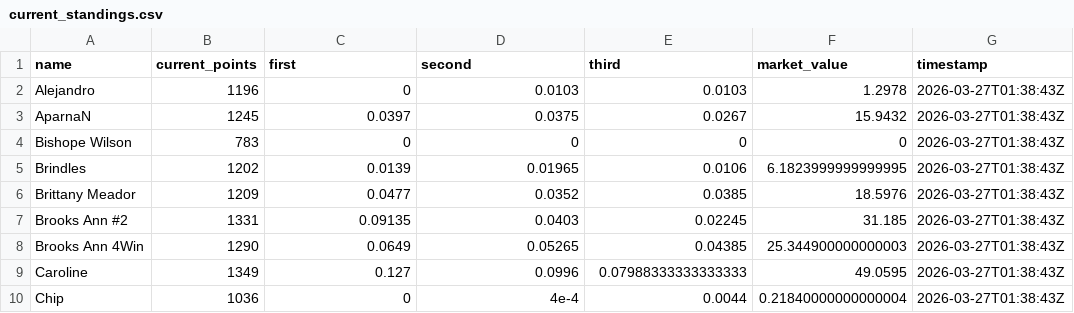
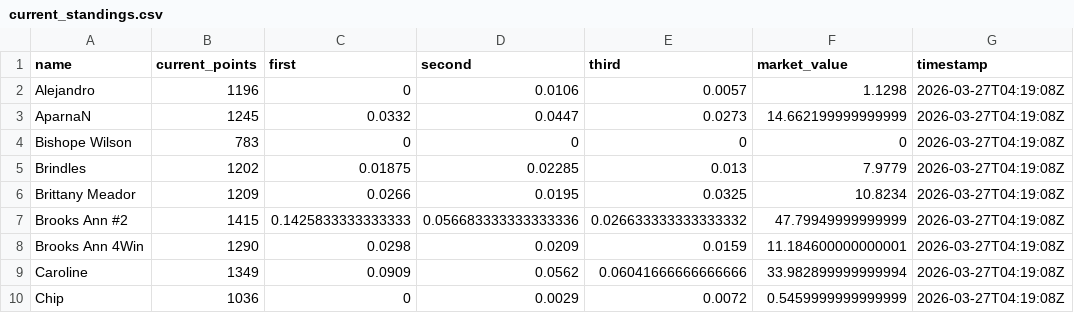
Before and after one commit to jbccre/madness, a CSV file: men/current_standings.csv, drawn as a sheet; only a part is shown; the diff covers the shown part only.

```diff
--- a/men/current_standings.csv
+++ b/men/current_standings.csv
@@ -1,10 +1,10 @@
 name,current_points,first,second,third,market_value,timestamp
-Alejandro,1196,0,0.0103,0.0103,1.2978,2026-03-27T01:38:43Z
-AparnaN,1245,0.0397,0.0375,0.0267,15.9432,2026-03-27T01:38:43Z
-Bishope Wilson,783,0,0,0,0,2026-03-27T01:38:43Z
-Brindles,1202,0.0139,0.01965,0.0106,6.1823999999999995,2026-03-27T01:38:43Z
-Brittany Meador,1209,0.0477,0.0352,0.0385,18.5976,2026-03-27T01:38:43Z
-Brooks Ann #2,1331,0.09135,0.0403,0.02245,31.185,2026-03-27T01:38:43Z
-Brooks Ann 4Win,1290,0.0649,0.05265,0.04385,25.344900000000003,2026-03-27T01:38:43Z
-Caroline,1349,0.127,0.0996,0.07988333333333333,49.0595,2026-03-27T01:38:43Z
-Chip,1036,0,4e-4,0.0044,0.21840000000000004,2026-03-27T01:38:43Z
+Alejandro,1196,0,0.0106,0.0057,1.1298,2026-03-27T04:19:08Z
+AparnaN,1245,0.0332,0.0447,0.0273,14.662199999999999,2026-03-27T04:19:08Z
+Bishope Wilson,783,0,0,0,0,2026-03-27T04:19:08Z
+Brindles,1202,0.01875,0.02285,0.013,7.9779,2026-03-27T04:19:08Z
+Brittany Meador,1209,0.0266,0.0195,0.0325,10.8234,2026-03-27T04:19:08Z
+Brooks Ann #2,1415,0.1425833333333333,0.056683333333333336,0.026633333333333332,47.79949999999999,2026-03-27T04:19:08Z
+Brooks Ann 4Win,1290,0.0298,0.0209,0.0159,11.184600000000001,2026-03-27T04:19:08Z
+Caroline,1349,0.0909,0.0562,0.06041666666666666,33.982899999999994,2026-03-27T04:19:08Z
+Chip,1036,0,0.0029,0.0072,0.5459999999999999,2026-03-27T04:19:08Z
```
Also changed, not shown: 125 edited cells elsewhere in this file, men/all_standings.csv, men/gamestate.csv, 1 other file.
